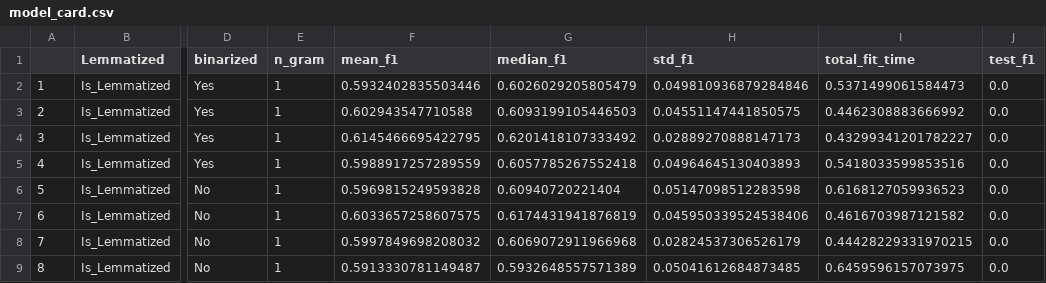
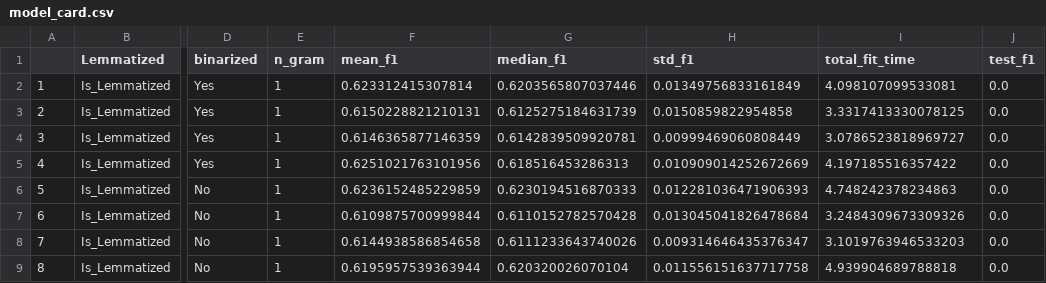
Before and after one commit to Clarkson-Applied-Data-Science/2024_ia651_Rutherford, a CSV file: model_card.csv, drawn as a sheet; only a part is shown, gaps mark what is left out; the diff covers the shown part only; the diff names each change by its address in the sheet, - before the commit and + after, or states it on an @@ line.

```diff
--- a/model_card.csv
+++ b/model_card.csv
-F2 (mean_f1): 0.5932402835503446
+F2 (mean_f1): 0.623312415307814
-G2 (median_f1): 0.6026029205805479
+G2 (median_f1): 0.6203565807037446
-H2 (std_f1): 0.049810936879284846
+H2 (std_f1): 0.01349756833161849
-I2 (total_fit_time): 0.5371499061584473
+I2 (total_fit_time): 4.098107099533081
-F3 (mean_f1): 0.602943547710588
+F3 (mean_f1): 0.6150228821210131
-G3 (median_f1): 0.6093199105446503
+G3 (median_f1): 0.6125275184631739
-H3 (std_f1): 0.04551147441850575
+H3 (std_f1): 0.0150859822954858
-I3 (total_fit_time): 0.4462308883666992
+I3 (total_fit_time): 3.3317413330078125
-F4 (mean_f1): 0.6145466695422795
+F4 (mean_f1): 0.6146365877146359
-G4 (median_f1): 0.6201418107333492
+G4 (median_f1): 0.6142839509920781
-H4 (std_f1): 0.02889270888147173
+H4 (std_f1): 0.00999469060808449
-I4 (total_fit_time): 0.43299341201782227
+I4 (total_fit_time): 3.0786523818969727
-F5 (mean_f1): 0.5988917257289559
+F5 (mean_f1): 0.6251021763101956
-G5 (median_f1): 0.6057785267552418
+G5 (median_f1): 0.618516453286313
-H5 (std_f1): 0.04964645130403893
+H5 (std_f1): 0.010909014252672669
-I5 (total_fit_time): 0.5418033599853516
+I5 (total_fit_time): 4.197185516357422
-F6 (mean_f1): 0.5969815249593828
+F6 (mean_f1): 0.6236152485229859
-G6 (median_f1): 0.60940720221404
+G6 (median_f1): 0.6230194516870333
-H6 (std_f1): 0.05147098512283598
+H6 (std_f1): 0.012281036471906393
-I6 (total_fit_time): 0.6168127059936523
+I6 (total_fit_time): 4.748242378234863
-F7 (mean_f1): 0.6033657258607575
+F7 (mean_f1): 0.6109875700999844
-G7 (median_f1): 0.6174431941876819
+G7 (median_f1): 0.6110152782570428
-H7 (std_f1): 0.045950339524538406
+H7 (std_f1): 0.013045041826478684
-I7 (total_fit_time): 0.4616703987121582
+I7 (total_fit_time): 3.2484309673309326
-F8 (mean_f1): 0.5997849698208032
+F8 (mean_f1): 0.6144938586854658
-G8 (median_f1): 0.6069072911966968
+G8 (median_f1): 0.6111233643740026
-H8 (std_f1): 0.02824537306526179
+H8 (std_f1): 0.009314646435376347
-I8 (total_fit_time): 0.44428229331970215
+I8 (total_fit_time): 3.1019763946533203
-F9 (mean_f1): 0.5913330781149487
+F9 (mean_f1): 0.6195957539363944
-G9 (median_f1): 0.5932648557571389
+G9 (median_f1): 0.620320026070104
-H9 (std_f1): 0.05041612684873485
+H9 (std_f1): 0.011556151637717758
-I9 (total_fit_time): 0.6459596157073975
+I9 (total_fit_time): 4.939904689788818
```
Also changed, not shown: 32 edited cells elsewhere in this file, 14 other files.
